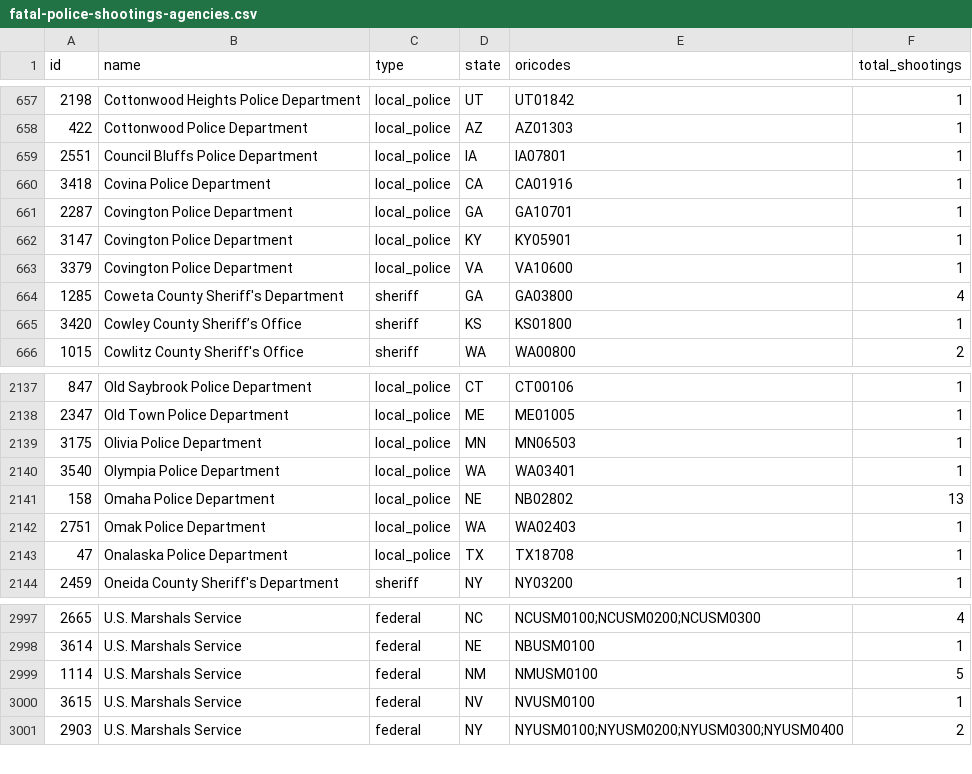
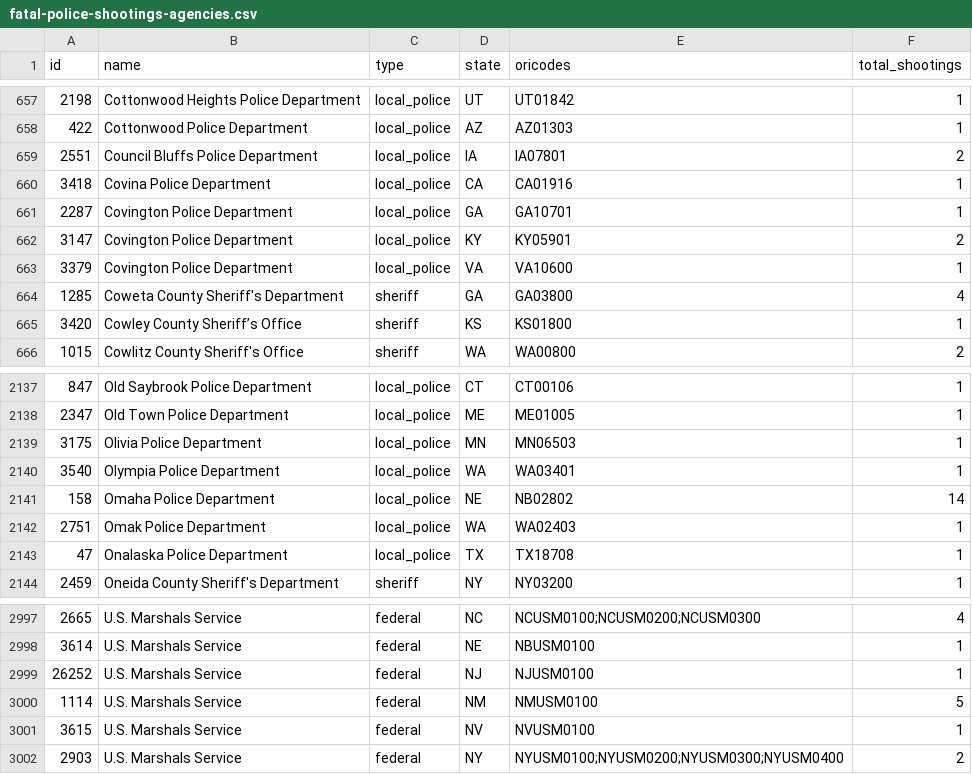
Before and after one commit to washingtonpost/data-police-shootings, a CSV file: v2/fatal-police-shootings-agencies.csv, drawn as a sheet; only a part is shown, gaps mark what is left out.

Commit message:
A list of police departments and federal agencies involved in fatal shootings since Jan. 1, 2015

```diff
--- a/v2/fatal-police-shootings-agencies.csv
+++ b/v2/fatal-police-shootings-agencies.csv
@@ -658,6 +658,6 @@
 "422","Cottonwood Police Department","local_police","AZ","AZ01303","1"
-"2551","Council Bluffs Police Department","local_police","IA","IA07801","1"
+"2551","Council Bluffs Police Department","local_police","IA","IA07801","2"
 "3418","Covina Police Department","local_police","CA","CA01916","1"
 "2287","Covington Police Department","local_police","GA","GA10701","1"
-"3147","Covington Police Department","local_police","KY","KY05901","1"
+"3147","Covington Police Department","local_police","KY","KY05901","2"
 "3379","Covington Police Department","local_police","VA","VA10600","1"
@@ -2140,3 +2140,3 @@
 "3540","Olympia Police Department","local_police","WA","WA03401","1"
-"158","Omaha Police Department","local_police","NE","NB02802","13"
+"158","Omaha Police Department","local_police","NE","NB02802","14"
 "2751","Omak Police Department","local_police","WA","WA02403","1"
@@ -2998,2 +2998,3 @@
 "3614","U.S. Marshals Service","federal","NE","NBUSM0100","1"
+"26252","U.S. Marshals Service","federal","NJ","NJUSM0100","1"
 "1114","U.S. Marshals Service","federal","NM","NMUSM0100","5"
```
